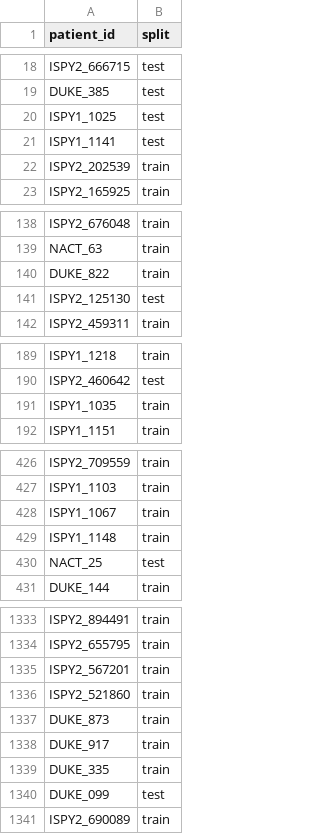
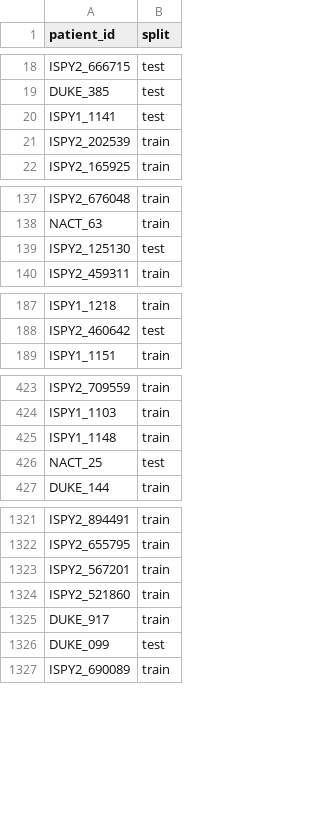
Before and after one commit to dsi-clinic/vanguard, a CSV file: radiomics_baseline/splits_train_test_ready.csv, drawn as a sheet; only a part is shown, gaps mark what is left out; the diff covers the shown part only; the diff names each change by its address in the sheet, - before the commit and + after, or states it on an @@ line.

Commit message:
Add peritumor sweep results and update data splits
- Update splits_train_test_ready.csv (removed 6 patients)
- Add ablation_summary.csv with 2D/3D peritumor comparison results
- Add generated configs for reproducibility (24 experiments)

```diff
--- a/radiomics_baseline/splits_train_test_ready.csv
+++ b/radiomics_baseline/splits_train_test_ready.csv
-row 20: ISPY1_1025 | test
-row 140: DUKE_822 | train
-row 191: ISPY1_1035 | train
-row 428: ISPY1_1067 | train
-row 1337: DUKE_873 | train
-row 1339: DUKE_335 | train
```
Also changed, not shown: 9 removed rows elsewhere in this file, 26 other files.
